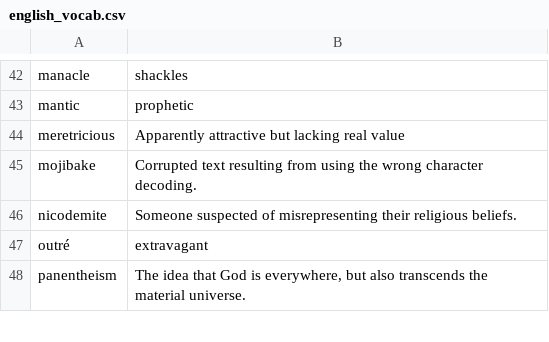
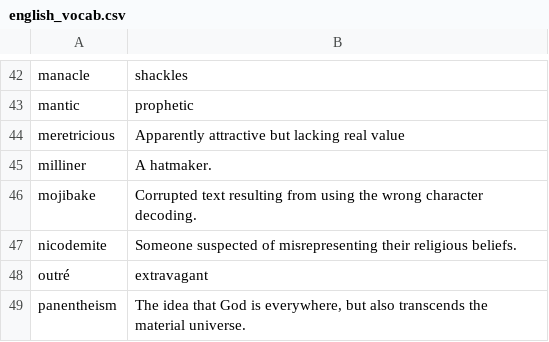
Before and after one commit to eudoxia0/flashcards, a CSV file: Sources/english_vocab.csv, drawn as a sheet; only a part is shown, gaps mark what is left out.

Commit message:
milliner

```diff
--- a/Sources/english_vocab.csv
+++ b/Sources/english_vocab.csv
@@ -44,2 +44,3 @@ mantic, prophetic
 meretricious, Apparently attractive but lacking real value
+milliner, A hatmaker.
 mojibake, "Corrupted text resulting from using the wrong character decoding."
```
